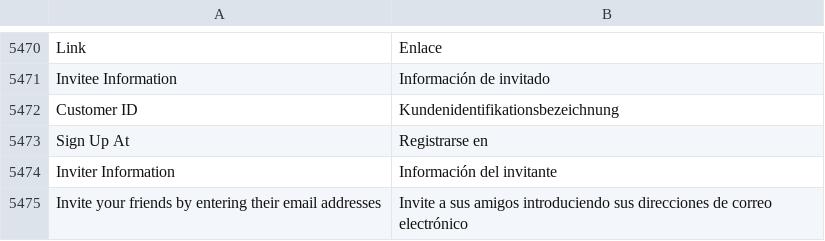
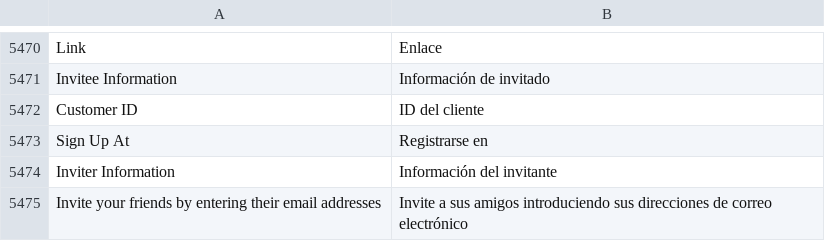
Before and after one commit to magento-l10n/language-es_ES, a CSV file: es_ES.csv, drawn as a sheet; only a part is shown, gaps mark what is left out.

Commit message:
Updating translations from Crowdin.

```diff
--- a/es_ES.csv
+++ b/es_ES.csv
@@ -5528,3 +5528,3 @@ Link,Enlace
 "Invitee Information","Información de invitado"
-"Customer ID",Kundenidentifikationsbezeichnung
+"Customer ID","ID del cliente"
 "Sign Up At","Registrarse en"
```
Also changed, not shown: 1 other file.
